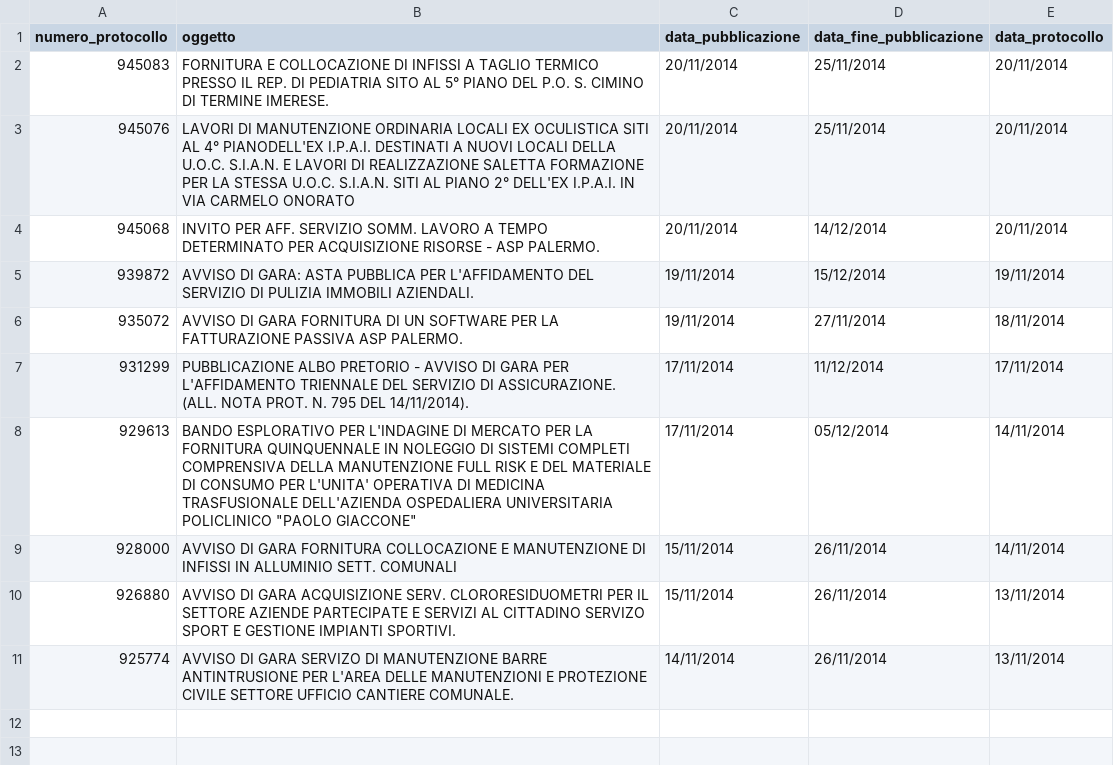
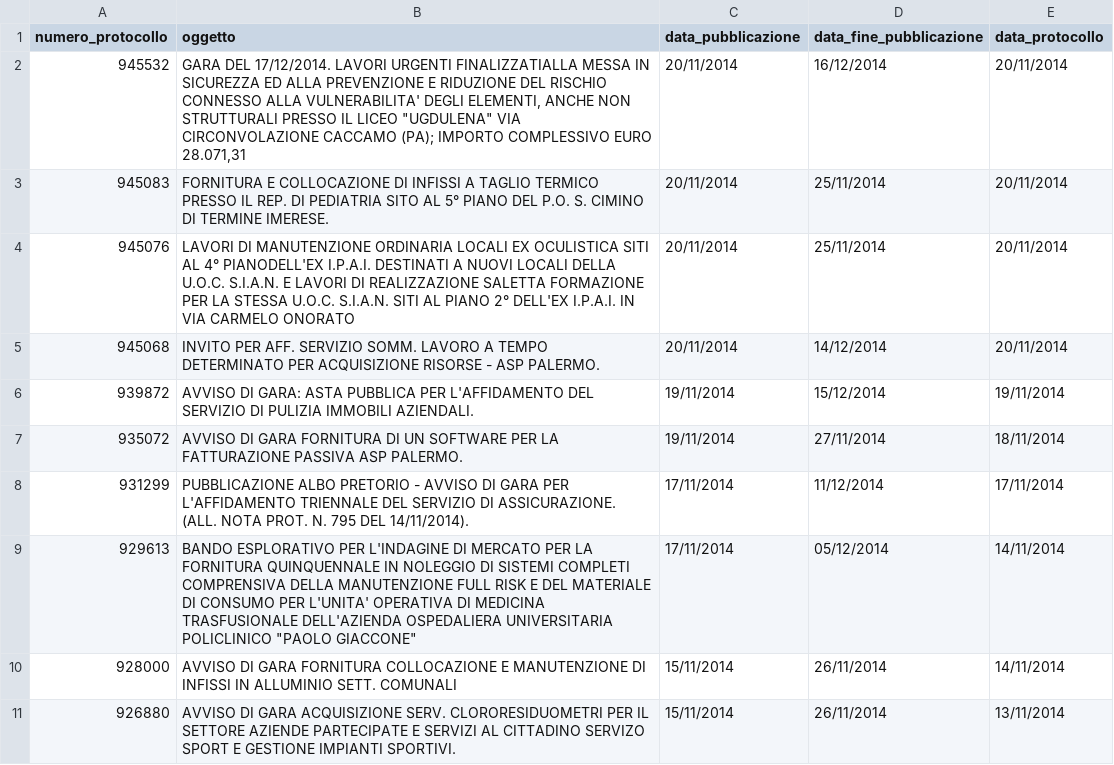
Before and after one commit to aborruso/albopretoriopa, a CSV file: avvisi_gara.csv, drawn as a sheet; removed rows and columns are numbered as before the commit, all else as after; the diff names each change by its address in the sheet, - before the commit and + after, or states it on an @@ line.

Commit message:
update

```diff
--- a/avvisi_gara.csv
+++ b/avvisi_gara.csv
+row 2: 945532 | GARA DEL 17/12/2014. LAVORI URGENTI FINALIZZATIALLA MESSA IN SICUREZZA ED ALLA PREVENZIONE E RIDUZIONE DEL RISCHIO CONNESSO ALLA VULNERABILITA' DEGLI ELEMENTI, ANCHE NON STRUTTURALI PRESSO IL LICEO "UGDULENA" VIA CIRCONVOLAZIONE CACCAMO (PA); IMPORTO COMPLESSIVO EURO 28.071,31 | 20/11/2014 | 16/12/2014 | 20/11/2014
-row 11: 925774 | AVVISO DI GARA SERVIZO DI MANUTENZIONE BARRE ANTINTRUSIONE PER L'AREA DELLE MANUTENZIONI E PROTEZIONE CIVILE SETTORE UFFICIO CANTIERE COMUNALE. | 14/11/2014 | 26/11/2014 | 13/11/2014
```
